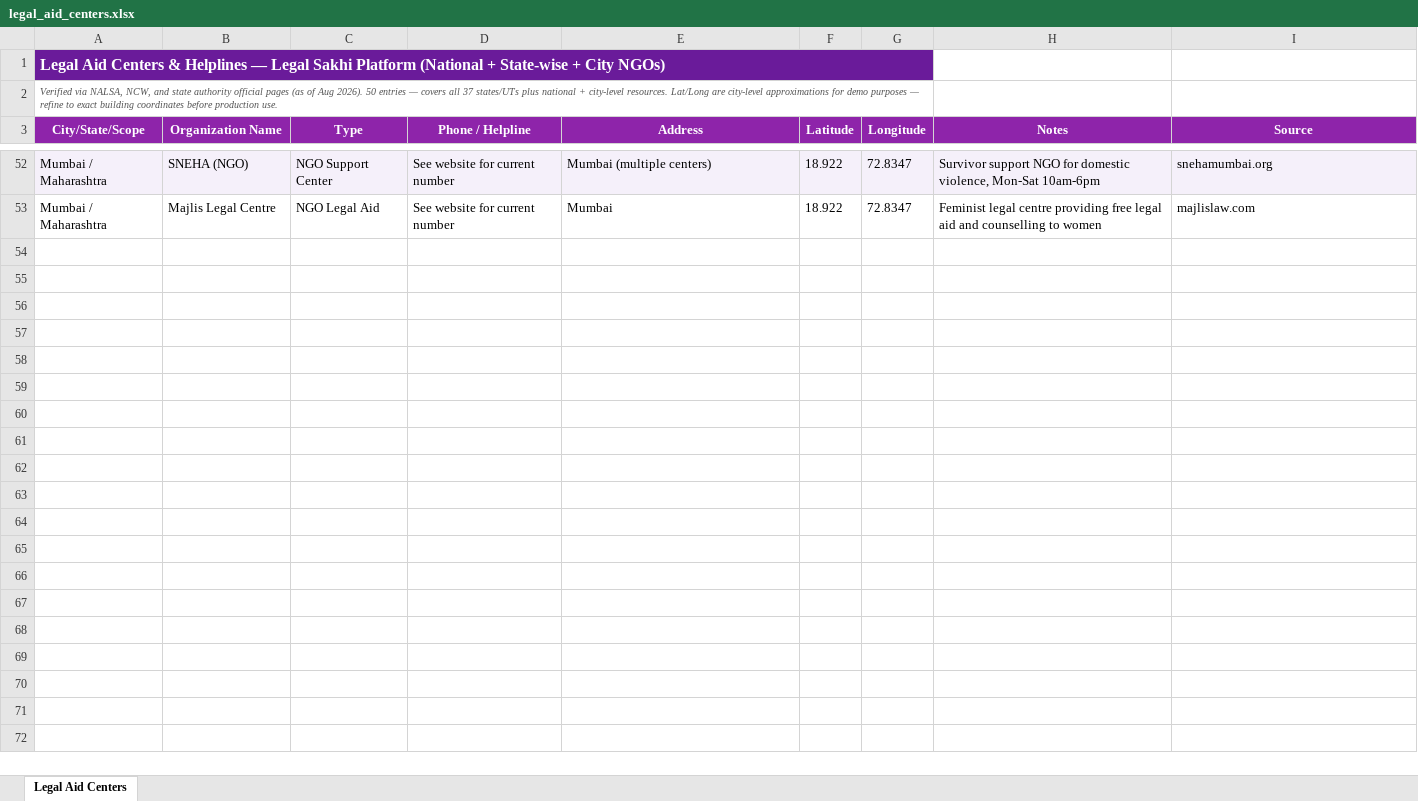
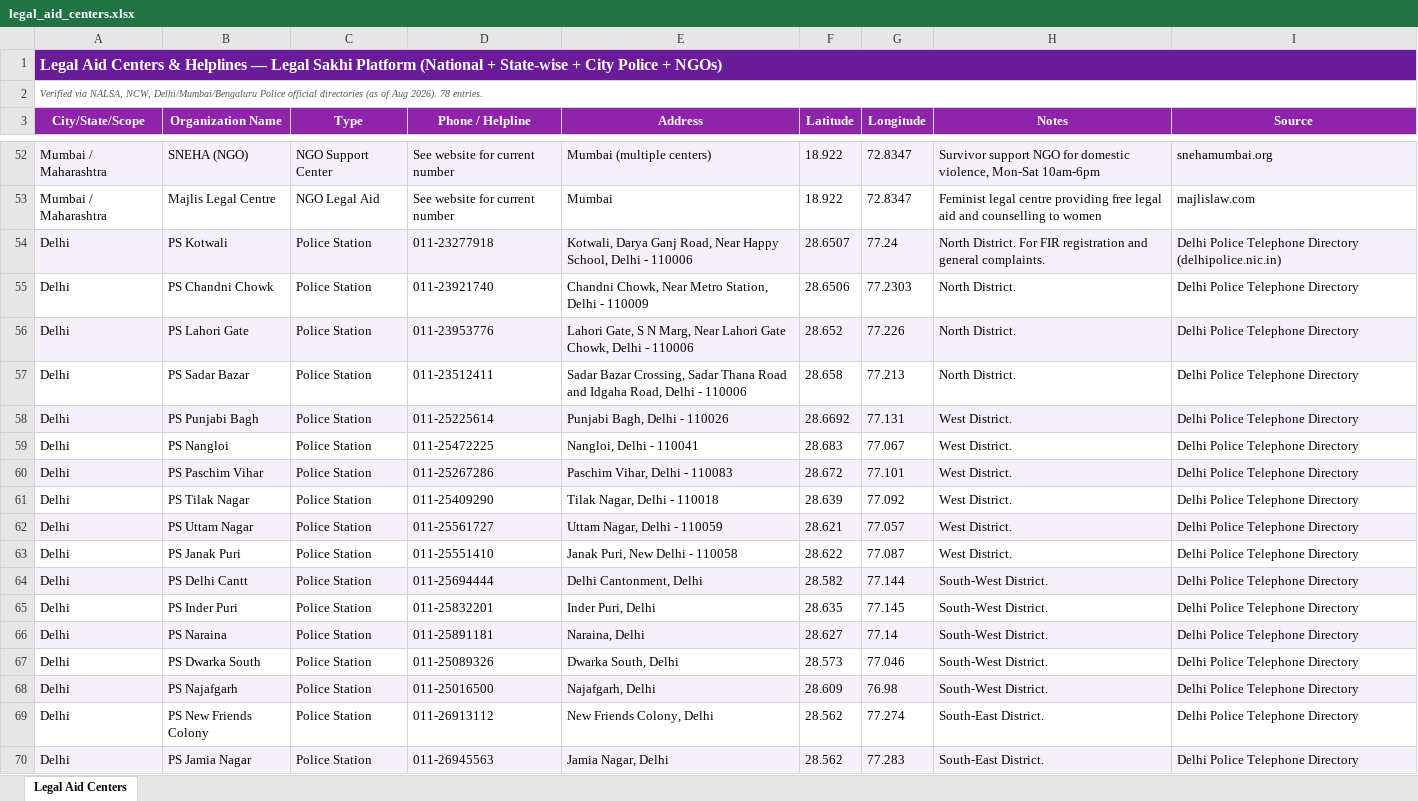
Before and after one commit to dixitpragya2726-ux/legal-sakhi, an Excel workbook: legal_aid_centers.xlsx, sheet Legal Aid Centers, drawn as a sheet; only a part is shown, gaps mark what is left out; values as stored, in another font and other column widths than the file's, no borders; removed rows and columns are numbered as before the commit, all else as after; the diff covers the shown part only; the diff names each change by its address in the sheet, - before the commit and + after, or states it on an @@ line.

Commit message:
Add 28 verified police station entries (Delhi,Mumbai,Bengaluru)

```diff
--- a/legal_aid_centers.xlsx (sheet Legal Aid Centers)
+++ b/legal_aid_centers.xlsx (sheet Legal Aid Centers)
-A1 (City/State/Scope): …+ City NGOs)
+A1 (City/State/Scope): …+ City Police + NGOs)
-A1:G1 merged
+A1:I1 merged
-H1:I1 fill: none
+H1:I1 fill: #6A1B9A
-A2 (City/State/Scope): …NALSA, NCW, and state authority official pages (as of Aug 2026). 50 entries — covers all 37 states/UTs plus national + city-level resources. Lat/Long are city-level approximations for demo purposes — refine to exact building coordinates before production use.
+A2 (City/State/Scope): …NALSA, NCW, Delhi/Mumbai/Bengaluru Police official directories (as of Aug 2026). 78 entries.
-A2:G2 merged
+A2:I2 merged
+row 54: Delhi | PS Kotwali | Police Station | 011-23277918 | Kotwali, Darya Ganj Road, Near Happy School, Delhi - 110006 | 28.6507 | 77.24 | North District. For FIR registration and general complaints. | Delhi Police Telephone Directory (delhipolice.nic.in)
+row 55: Delhi | PS Chandni Chowk | Police Station | 011-23921740 | Chandni Chowk, Near Metro Station, Delhi - 110009 | 28.6506 | 77.2303 | North District. | Delhi Police Telephone Directory
+row 56: Delhi | PS Lahori Gate | Police Station | 011-23953776 | Lahori Gate, S N Marg, Near Lahori Gate Chowk, Delhi - 110006 | 28.652 | 77.226 | North District. | Delhi Police Telephone Directory
+row 57: Delhi | PS Sadar Bazar | Police Station | 011-23512411 | Sadar Bazar Crossing, Sadar Thana Road and Idgaha Road, Delhi - 110006 | 28.658 | 77.213 | North District. | Delhi Police Telephone Directory
+row 58: Delhi | PS Punjabi Bagh | Police Station | 011-25225614 | Punjabi Bagh, Delhi - 110026 | 28.6692 | 77.131 | West District. | Delhi Police Telephone Directory
+row 59: Delhi | PS Nangloi | Police Station | 011-25472225 | Nangloi, Delhi - 110041 | 28.683 | 77.067 | West District. | Delhi Police Telephone Directory
+row 60: Delhi | PS Paschim Vihar | Police Station | 011-25267286 | Paschim Vihar, Delhi - 110083 | 28.672 | 77.101 | West District. | Delhi Police Telephone Directory
+row 61: Delhi | PS Tilak Nagar | Police Station | 011-25409290 | Tilak Nagar, Delhi - 110018 | 28.639 | 77.092 | West District. | Delhi Police Telephone Directory
+row 62: Delhi | PS Uttam Nagar | Police Station | 011-25561727 | Uttam Nagar, Delhi - 110059 | 28.621 | 77.057 | West District. | Delhi Police Telephone Directory
+row 63: Delhi | PS Janak Puri | Police Station | 011-25551410 | Janak Puri, New Delhi - 110058 | 28.622 | 77.087 | West District. | Delhi Police Telephone Directory
+row 64: Delhi | PS Delhi Cantt | Police Station | 011-25694444 | Delhi Cantonment, Delhi | 28.582 | 77.144 | South-West District. | Delhi Police Telephone Directory
+row 65: Delhi | PS Inder Puri | Police Station | 011-25832201 | Inder Puri, Delhi | 28.635 | 77.145 | South-West District. | Delhi Police Telephone Directory
+row 66: Delhi | PS Naraina | Police Station | 011-25891181 | Naraina, Delhi | 28.627 | 77.14 | South-West District. | Delhi Police Telephone Directory
+row 67: Delhi | PS Dwarka South | Police Station | 011-25089326 | Dwarka South, Delhi | 28.573 | 77.046 | South-West District. | Delhi Police Telephone Directory
+row 68: Delhi | PS Najafgarh | Police Station | 011-25016500 | Najafgarh, Delhi | 28.609 | 76.98 | South-West District. | Delhi Police Telephone Directory
+row 69: Delhi | PS New Friends Colony | Police Station | 011-26913112 | New Friends Colony, Delhi | 28.562 | 77.274 | South-East District. | Delhi Police Telephone Directory
+row 70: Delhi | PS Jamia Nagar | Police Station | 011-26945563 | Jamia Nagar, Delhi | 28.562 | 77.283 | South-East District. | Delhi Police Telephone Directory
```
Also changed, not shown: 11 added rows and 9 edited cells elsewhere in this sheet, 1 other file.
